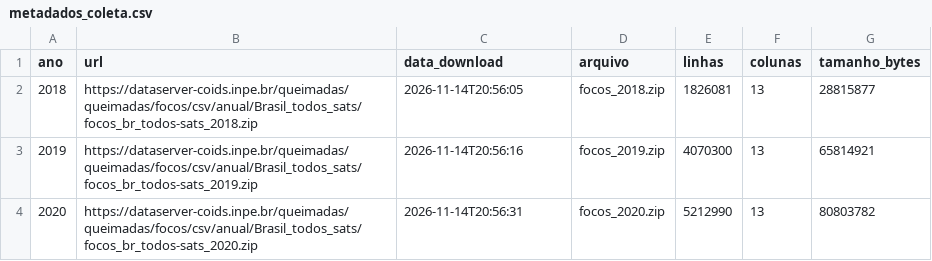
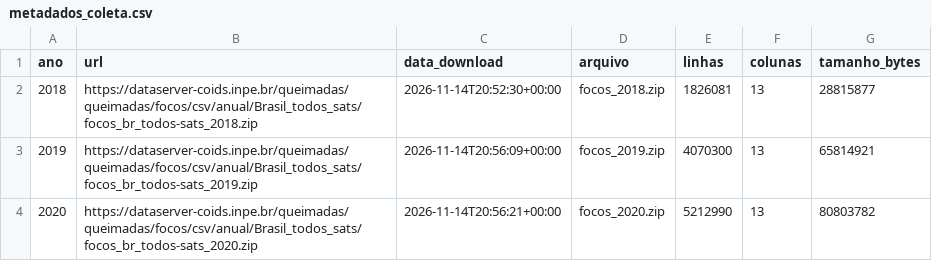
Before and after one commit to PaoBatatus/projeto-queimadas, a CSV file: docs/metadados_coleta.csv, drawn as a sheet.

Commit message:
Fix timestamps in metadados_coleta.csv
Updated the data download timestamps for 2018, 2019, and 2020.

```diff
--- a/docs/metadados_coleta.csv
+++ b/docs/metadados_coleta.csv
@@ -1,4 +1,4 @@
 ano,url,data_download,arquivo,linhas,colunas,tamanho_bytes
-2018,https://dataserver-coids.inpe.br/queimadas/queimadas/focos/csv/anual/Brasil_todos_sats/focos_br_todos-sats_2018.zip,2026-11-14T20:56:05,focos_2018.zip,1826081,13,28815877
-2019,https://dataserver-coids.inpe.br/queimadas/queimadas/focos/csv/anual/Brasil_todos_sats/focos_br_todos-sats_2019.zip,2026-11-14T20:56:16,focos_2019.zip,4070300,13,65814921
-2020,https://dataserver-coids.inpe.br/queimadas/queimadas/focos/csv/anual/Brasil_todos_sats/focos_br_todos-sats_2020.zip,2026-11-14T20:56:31,focos_2020.zip,5212990,13,80803782
+2018,https://dataserver-coids.inpe.br/queimadas/queimadas/focos/csv/anual/Brasil_todos_sats/focos_br_todos-sats_2018.zip,2026-11-14T20:52:30+00:00,focos_2018.zip,1826081,13,28815877
+2019,https://dataserver-coids.inpe.br/queimadas/queimadas/focos/csv/anual/Brasil_todos_sats/focos_br_todos-sats_2019.zip,2026-11-14T20:56:09+00:00,focos_2019.zip,4070300,13,65814921
+2020,https://dataserver-coids.inpe.br/queimadas/queimadas/focos/csv/anual/Brasil_todos_sats/focos_br_todos-sats_2020.zip,2026-11-14T20:56:21+00:00,focos_2020.zip,5212990,13,80803782
```
